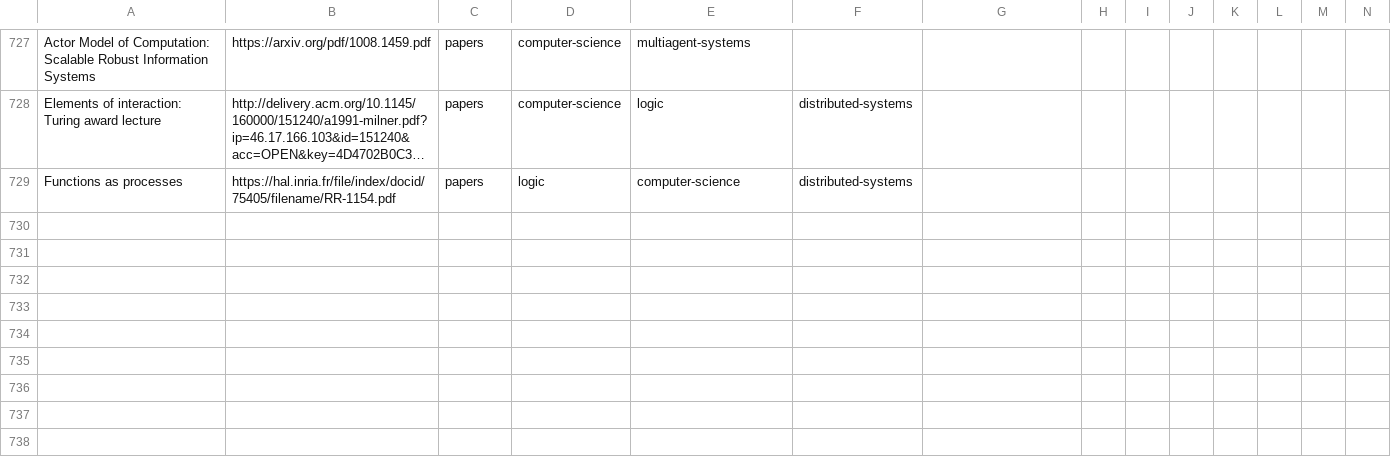
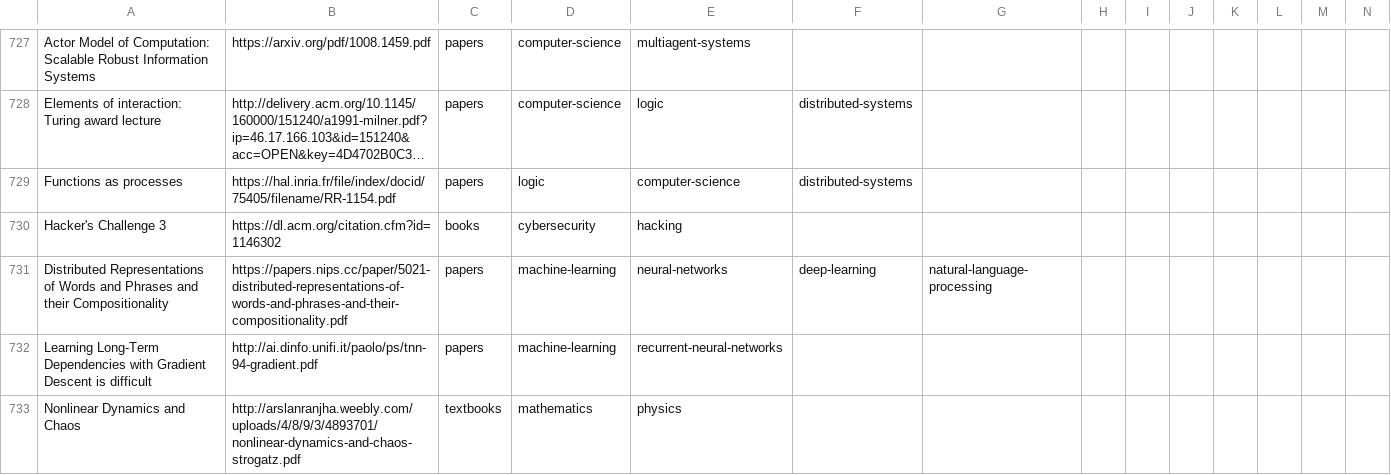
Before and after one commit to marcofavorito/my-bookshelf, a TSV file: bookshelf.tsv, drawn as a sheet; only a part is shown, gaps mark what is left out; long unchanged cells end in …; rows hold the shown columns only; the diff names each change by its address in the sheet, - before the commit and + after, or states it on an @@ line.

Commit message:
add misc stuff

```diff
--- a/bookshelf.tsv
+++ b/bookshelf.tsv
+row 730: Hacker's Challenge 3 | https://dl.acm.org/citation.cfm?id=1146302 | books | cybersecurity | hacking
+row 731: Distributed Representations of Words and Phrases and their Compositionality | https://papers.nips.cc/paper/5021-distributed-representations-of-words-and-phrases-and-their-compositionality.pdf | papers | machine-learning | neural-networks | deep-learning | natural-language-processing
+row 732: Learning Long-Term Dependencies with Gradient Descent is difficult | http://ai.dinfo.unifi.it/paolo/ps/tnn-94-gradient.pdf | papers | machine-learning | recurrent-neural-networks
+row 733: Nonlinear Dynamics and Chaos | http://arslanranjha.weebly.com/uploads/4/8/9/3/4893701/nonlinear-dynamics-and-chaos-strogatz.pdf | textbooks | mathematics | physics
```
